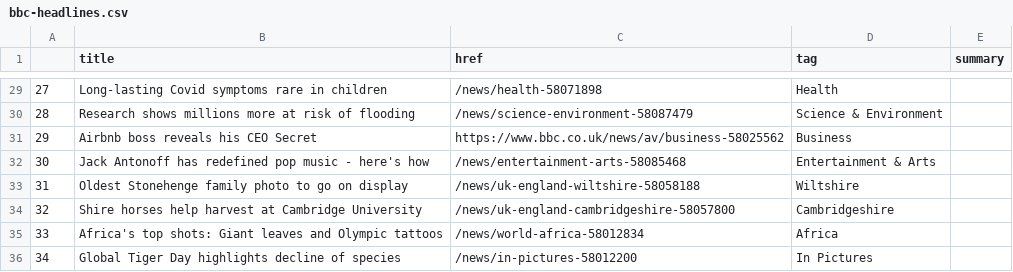
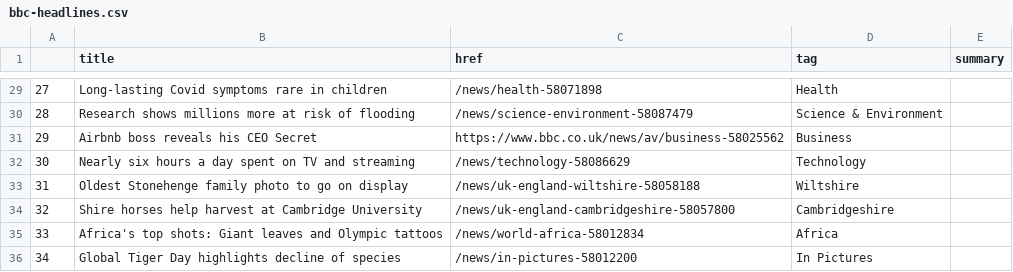
Before and after one commit to kgrumke/automatic-scraper, a CSV file: bbc-headlines.csv, drawn as a sheet; only a part is shown, gaps mark what is left out.

```diff
--- a/bbc-headlines.csv
+++ b/bbc-headlines.csv
@@ -31,3 +31,3 @@
 29,Airbnb boss reveals his CEO Secret,https://www.bbc.co.uk/news/av/business-58025562,Business,
-30,Jack Antonoff has redefined pop music - here's how,/news/entertainment-arts-58085468,Entertainment & Arts,
+30,Nearly six hours a day spent on TV and streaming,/news/technology-58086629,Technology,
 31,Oldest Stonehenge family photo to go on display,/news/uk-england-wiltshire-58058188,Wiltshire,
```
